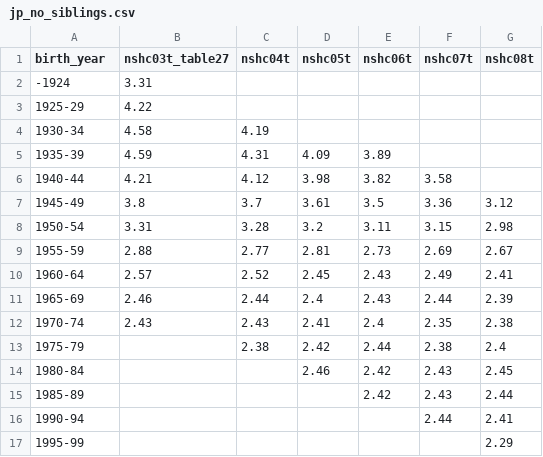
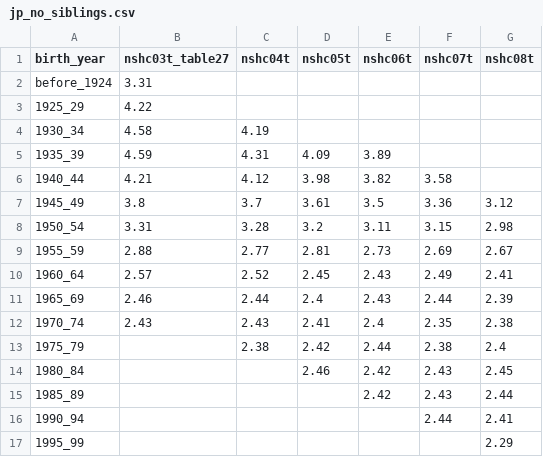
Before and after one commit to thanhqtran/olg-sandwich.2024, a CSV file: jp_no_siblings.csv, drawn as a sheet.

Commit message:
Add files via upload

```diff
--- a/jp_no_siblings.csv
+++ b/jp_no_siblings.csv
@@ -1,17 +1,17 @@
 birth_year,nshc03t_table27,nshc04t,nshc05t,nshc06t,nshc07t,nshc08t
--1924,3.31,,,,,
-1925-29,4.22,,,,,
-1930-34,4.58,4.19,,,,
-1935-39,4.59,4.31,4.09,3.89,,
-1940-44,4.21,4.12,3.98,3.82,3.58,
-1945-49,3.8,3.7,3.61,3.5,3.36,3.12
-1950-54,3.31,3.28,3.2,3.11,3.15,2.98
-1955-59,2.88,2.77,2.81,2.73,2.69,2.67
-1960-64,2.57,2.52,2.45,2.43,2.49,2.41
-1965-69,2.46,2.44,2.4,2.43,2.44,2.39
-1970-74,2.43,2.43,2.41,2.4,2.35,2.38
-1975-79,,2.38,2.42,2.44,2.38,2.4
-1980-84,,,2.46,2.42,2.43,2.45
-1985-89,,,,2.42,2.43,2.44
-1990-94,,,,,2.44,2.41
-1995-99,,,,,,2.29
+before_1924,3.31,,,,,
+1925_29,4.22,,,,,
+1930_34,4.58,4.19,,,,
+1935_39,4.59,4.31,4.09,3.89,,
+1940_44,4.21,4.12,3.98,3.82,3.58,
+1945_49,3.8,3.7,3.61,3.5,3.36,3.12
+1950_54,3.31,3.28,3.2,3.11,3.15,2.98
+1955_59,2.88,2.77,2.81,2.73,2.69,2.67
+1960_64,2.57,2.52,2.45,2.43,2.49,2.41
+1965_69,2.46,2.44,2.4,2.43,2.44,2.39
+1970_74,2.43,2.43,2.41,2.4,2.35,2.38
+1975_79,,2.38,2.42,2.44,2.38,2.4
+1980_84,,,2.46,2.42,2.43,2.45
+1985_89,,,,2.42,2.43,2.44
+1990_94,,,,,2.44,2.41
+1995_99,,,,,,2.29
```
